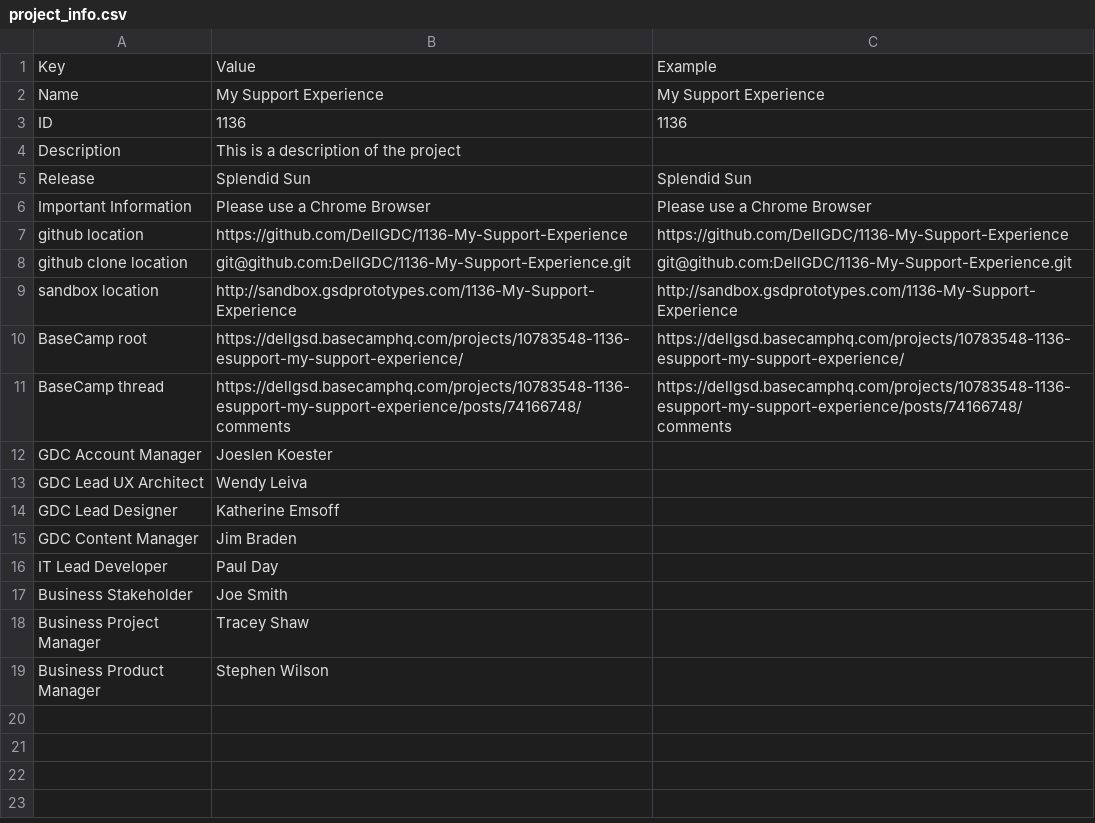
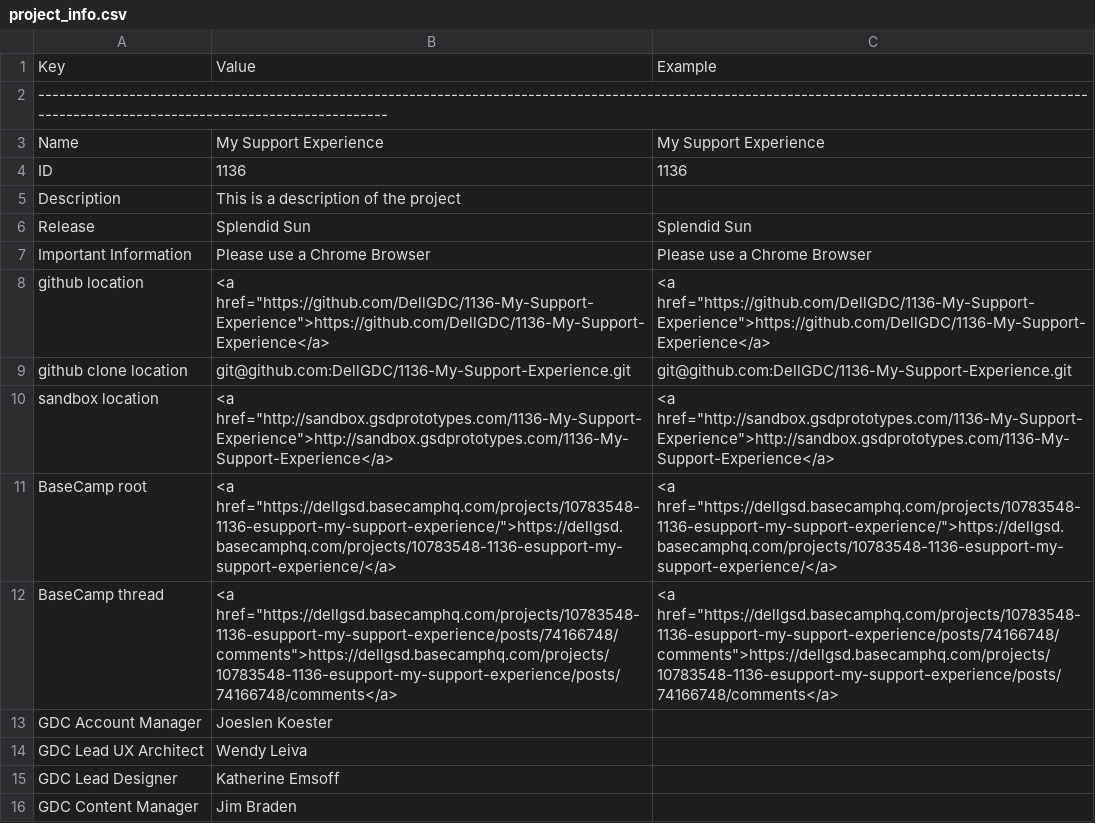
Before and after one commit to texaswebguy/sherpa, a CSV file: assets/config/project_info.csv, drawn as a sheet; only a part is shown; the shorter side is filled out with more unchanged rows.

Commit message:
Finished first draft of sample project index page. Will have to add documentation/instructions

```diff
--- a/assets/config/project_info.csv
+++ b/assets/config/project_info.csv
@@ -1,2 +1,3 @@
 Key,Value,Example
+--------------------------------------------------------------------------------------------------------------------------------------------------------------------------------------------------------,,
 Name,My Support Experience,My Support Experience
@@ -6,7 +7,7 @@ Release,Splendid Sun,Splendid Sun
 Important Information,Please use a Chrome Browser ,Please use a Chrome Browser
-github location,https://github.com/DellGDC/1136-My-Support-Experience,https://github.com/DellGDC/1136-My-Support-Experience
+github location,"<a href=""https://github.com/DellGDC/1136-My-Support-Experience"">https://github.com/DellGDC/1136-My-Support-Experience</a>","<a href=""https://github.com/DellGDC/1136-My-Support-Experience"">https://github.com/DellGDC/1136-My-Support-Experience</a>"
 github clone location,git@github.com:DellGDC/1136-My-Support-Experience.git,git@github.com:DellGDC/1136-My-Support-Experience.git
-sandbox location,http://sandbox.gsdprototypes.com/1136-My-Support-Experience,http://sandbox.gsdprototypes.com/1136-My-Support-Experience
-BaseCamp root,https://dellgsd.basecamphq.com/projects/10783548-1136-esupport-my-support-experience/,https://dellgsd.basecamphq.com/projects/10783548-1136-esupport-my-support-experience/
-BaseCamp thread,https://dellgsd.basecamphq.com/projects/10783548-1136-esupport-my-support-experience/posts/74166748/comments,https://dellgsd.basecamphq.com/projects/10783548-1136-esupport-my-support-experience/posts/74166748/comments
+sandbox location,"<a href=""http://sandbox.gsdprototypes.com/1136-My-Support-Experience"">http://sandbox.gsdprototypes.com/1136-My-Support-Experience</a>","<a href=""http://sandbox.gsdprototypes.com/1136-My-Support-Experience"">http://sandbox.gsdprototypes.com/1136-My-Support-Experience</a>"
+BaseCamp root,"<a href=""https://dellgsd.basecamphq.com/projects/10783548-1136-esupport-my-support-experience/"">https://dellgsd.basecamphq.com/projects/10783548-1136-esupport-my-support-experience/</a>","<a href=""https://dellgsd.basecamphq.com/projects/10783548-1136-esupport-my-support-experience/"">https://dellgsd.basecamphq.com/projects/10783548-1136-esupport-my-support-experience/</a>"
+BaseCamp thread,"<a href=""https://dellgsd.basecamphq.com/projects/10783548-1136-esupport-my-support-experience/posts/74166748/comments"">https://dellgsd.basecamphq.com/projects/10783548-1136-esupport-my-support-experience/posts/74166748/comments</a>","<a href=""https://dellgsd.basecamphq.com/projects/10783548-1136-esupport-my-support-experience/posts/74166748/comments"">https://dellgsd.basecamphq.com/projects/10783548-1136-esupport-my-support-experience/posts/74166748/comments</a>"
 GDC Account Manager,Joeslen Koester,
```
Also changed, not shown: 8 other files.
